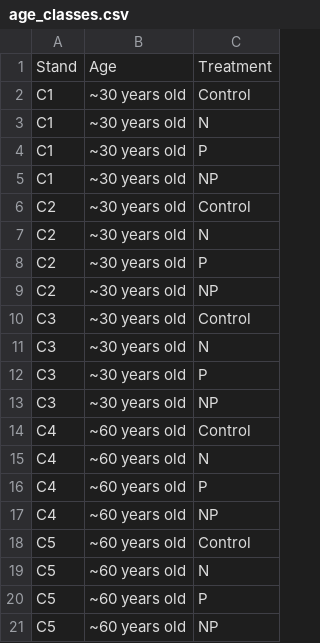
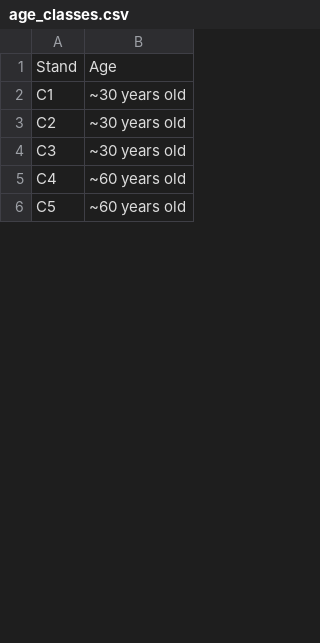
Before and after one commit to bearsofthemoss/MELNHE_NEON_AOP, a CSV file: data_folder/age_classes.csv, drawn as a sheet; only a part is shown; the diff covers the shown part only; the diff names each change by its address in the sheet, - before the commit and + after, or states it on an @@ line.

```diff
--- a/data_folder/age_classes.csv
+++ b/data_folder/age_classes.csv
-column C, rows 1-2: Treatment | Control; rows 9-10: NP | Control; rows 17-18: NP | Control
-row 3: C1 | ~30 years old | N
-row 4: C1 | ~30 years old | P
-row 5: C1 | ~30 years old | NP
-row 6: C2 | ~30 years old | Control
-row 7: C2 | ~30 years old | N
-row 8: C2 | ~30 years old | P
-row 11: C3 | ~30 years old | N
-row 12: C3 | ~30 years old | P
-row 13: C3 | ~30 years old | NP
-row 14: C4 | ~60 years old | Control
-row 15: C4 | ~60 years old | N
-row 16: C4 | ~60 years old | P
-row 19: C5 | ~60 years old | N
-row 20: C5 | ~60 years old | P
-row 21: C5 | ~60 years old | NP
```
Also changed, not shown: 12 removed rows elsewhere in this file, 3 other files.
